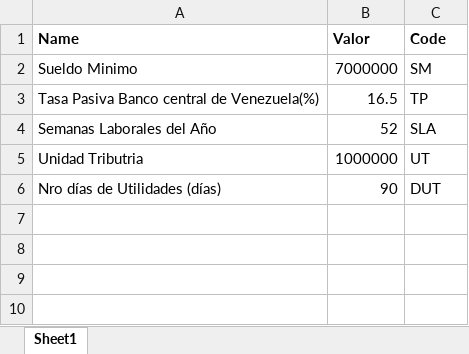
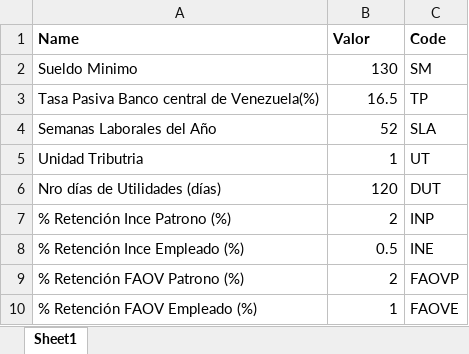
Before and after one commit to dcisnerosvikua/Vikua, an Excel workbook: rrhh_14/hr_campos_parametrizacion/data/hr.payroll.indicadores.economicos.xlsx, sheet Sheet1, drawn as a sheet; values as stored, in another font and other column widths than the file's, no borders; the diff names each change by its address in the sheet, - before the commit and + after, or states it on an @@ line.

```diff
--- a/rrhh_14/hr_campos_parametrizacion/data/hr.payroll.indicadores.economicos.xlsx (sheet Sheet1)
+++ b/rrhh_14/hr_campos_parametrizacion/data/hr.payroll.indicadores.economicos.xlsx (sheet Sheet1)
-B2 (Valor): 7000000
+B2 (Valor): 130
-B5 (Valor): 1000000
+B5 (Valor): 1
-B6 (Valor): 90
+B6 (Valor): 120
+row 7: % Retención Ince Patrono (%) | 2 | INP
+row 8: % Retención Ince Empleado (%) | 0.5 | INE
+row 9: % Retención FAOV Patrono (%) | 2 | FAOVP
+row 10: % Retención FAOV Empleado (%) | 1 | FAOVE
```
Also changed, not shown: rrhh_14/hr_campos_parametrizacion/data/hr.payroll.hollydays.xlsx, 26 other files.
